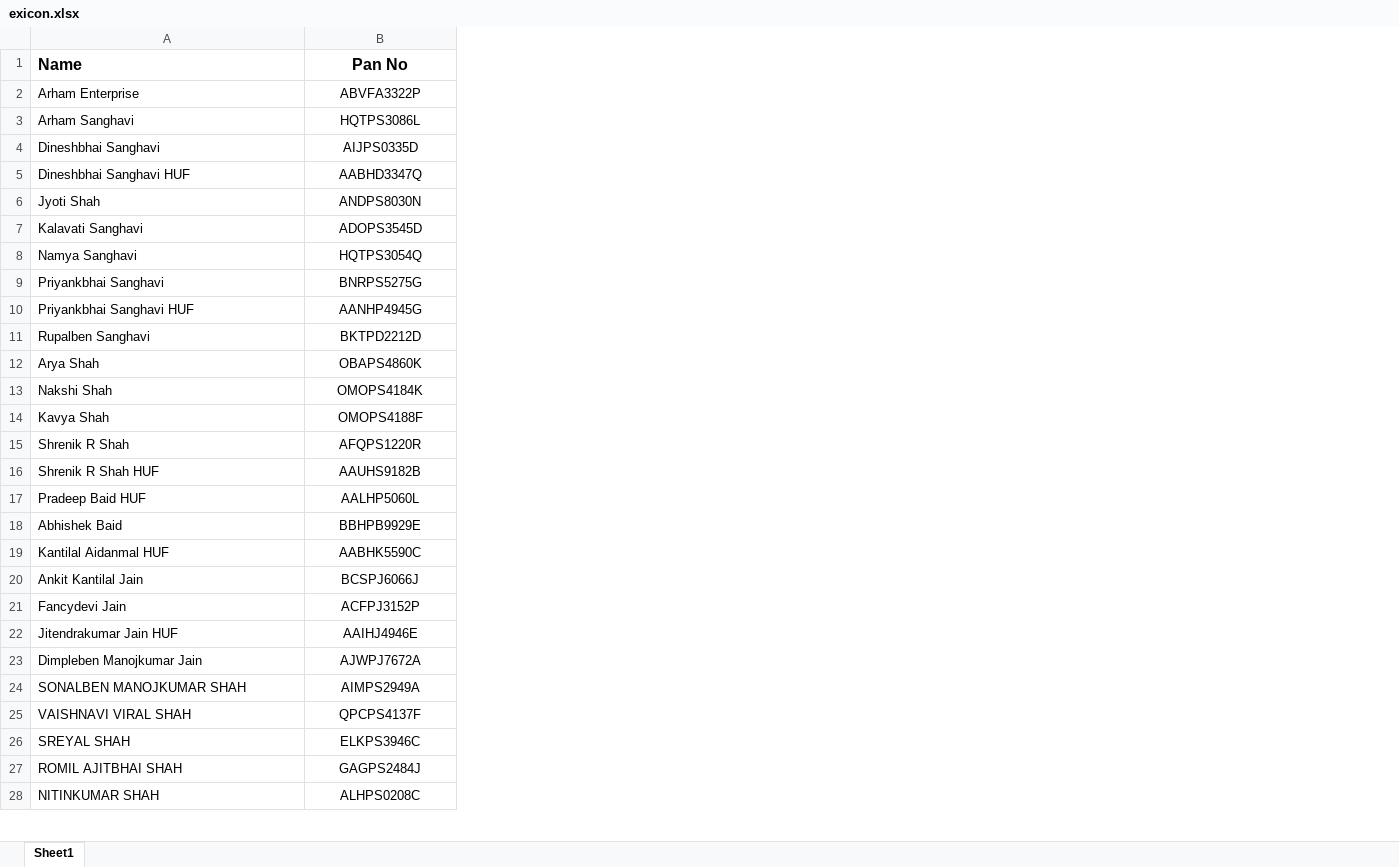
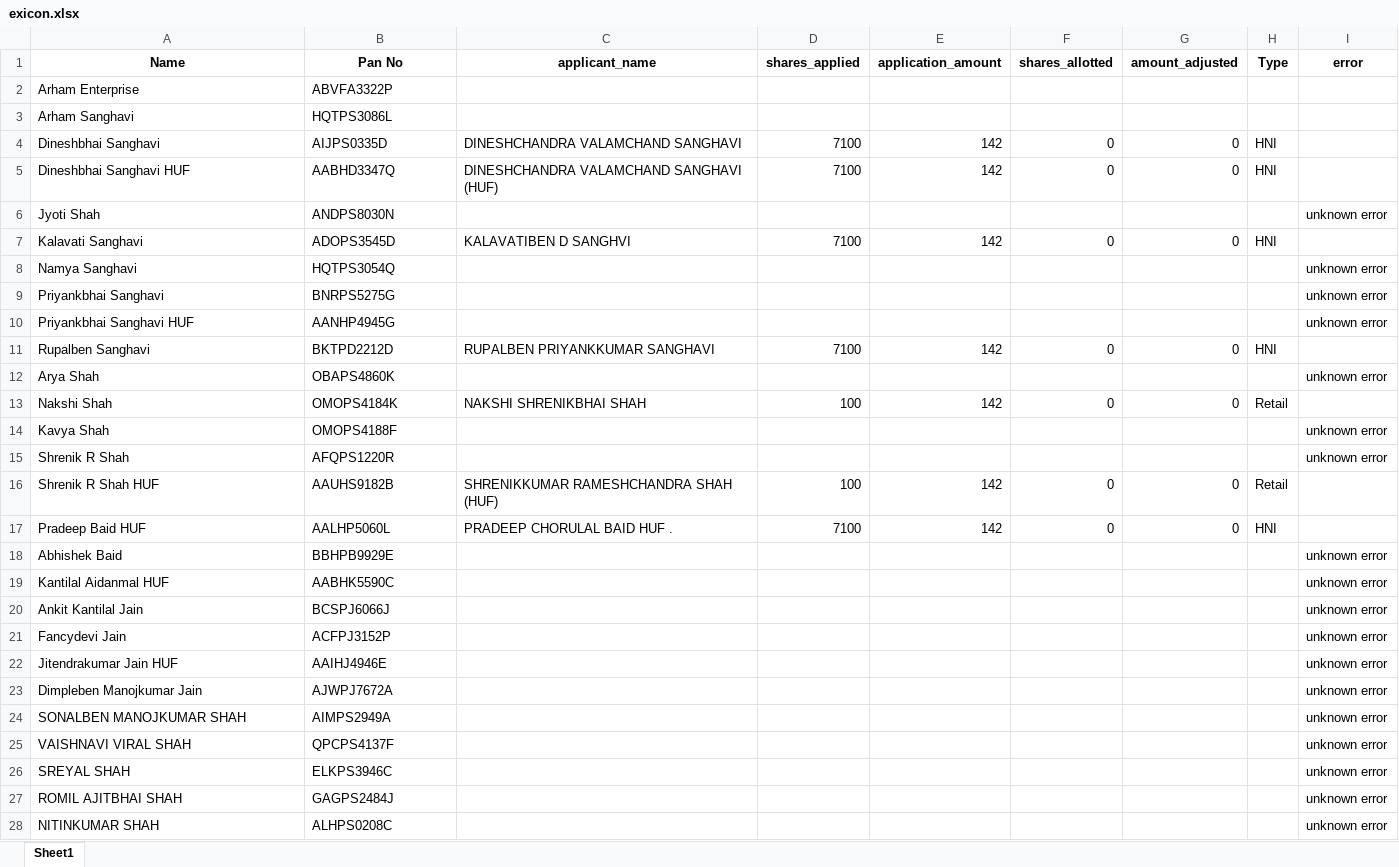
Before and after one commit to morakhiyakavya/buy-sell, an Excel workbook: app/upload_folder/exicon.xlsx, sheet Sheet1, drawn as a sheet; only a part is shown; values as stored, in another font and other column widths than the file's, no borders; the diff covers the shown part only; the diff names each change by its address in the sheet, - before the commit and + after, or states it on an @@ line.

```diff
--- a/app/upload_folder/exicon.xlsx (sheet Sheet1)
+++ b/app/upload_folder/exicon.xlsx (sheet Sheet1)
+column C (applicant_name), rows 4-17: DINESHCHANDRA VALAMCHAND SANGHAVI | DINESHCHANDRA VALAMCHAND SANGHAVI (HUF) |  | KALAVATIBEN D SANGHVI |  |  |  | RUPALBEN PRIYANKKUMAR SANGHAVI |  | NAKSHI SHRENIKBHAI SHAH |  |  | SHRENIKKUMAR RAMESHCHANDRA SHAH (HUF) | PRADEEP CHORULAL BAID HUF .
+column D (shares_applied), rows 4-17: 7100 | 7100 |  | 7100 |  |  |  | 7100 |  | 100 |  |  | 100 | 7100
+column E (application_amount), rows 4-17: 142 | 142 |  | 142 |  |  |  | 142 |  | 142 |  |  | 142 | 142
+column F (shares_allotted), rows 4-17: 0 | 0 |  | 0 |  |  |  | 0 |  | 0 |  |  | 0 | 0
+column G (amount_adjusted), rows 4-17: 0 | 0 |  | 0 |  |  |  | 0 |  | 0 |  |  | 0 | 0
+column H (Type), rows 4-17: HNI | HNI |  | HNI |  |  |  | HNI |  | Retail |  |  | Retail | HNI
+column I (error), rows 6-28: unknown error |  | unknown error | unknown error | unknown error |  | unknown error |  | unknown error | unknown error |  |  | unknown error | unknown error | unknown error | unknown error | unknown error | unknown error | unknown error | unknown error | unknown error | unknown error | unknown error
@@ A1:B1 text size: smaller @@
-A1 alignment: left
+A1 alignment: center
-B2:B28 alignment: center
+B2:B28 alignment: left
```
Also changed, not shown: cell formats elsewhere in this sheet, 2 other files.
